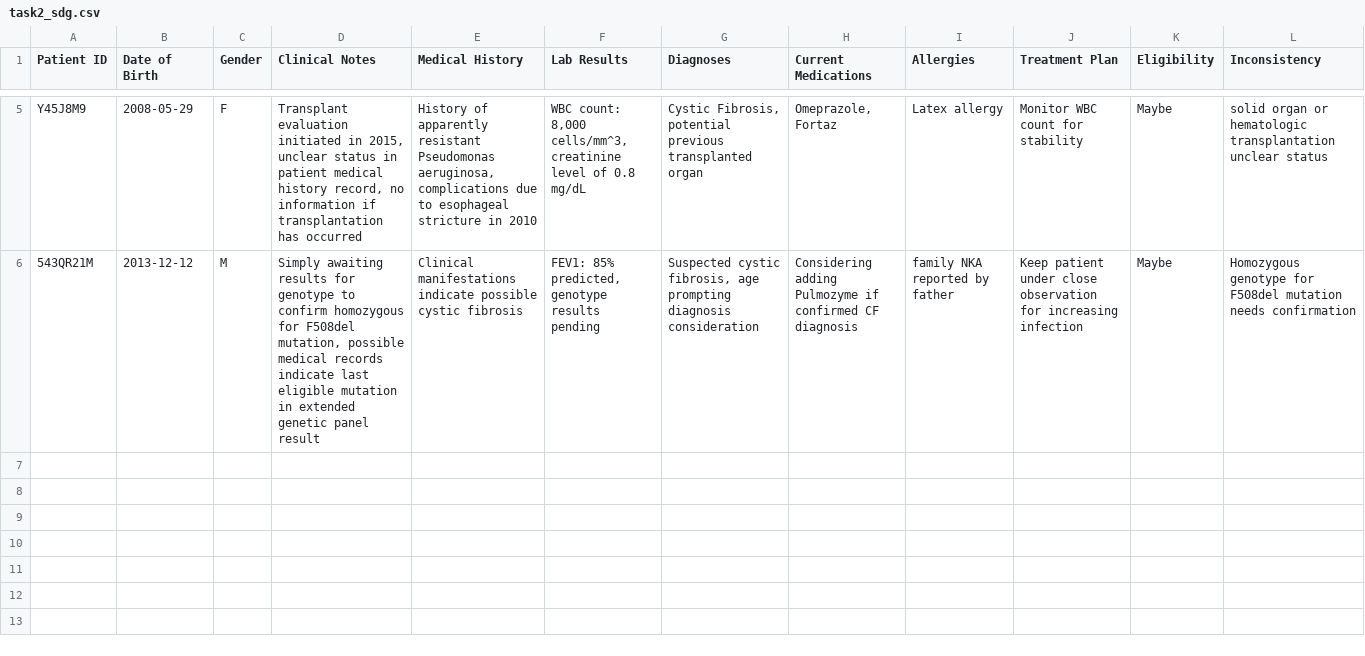
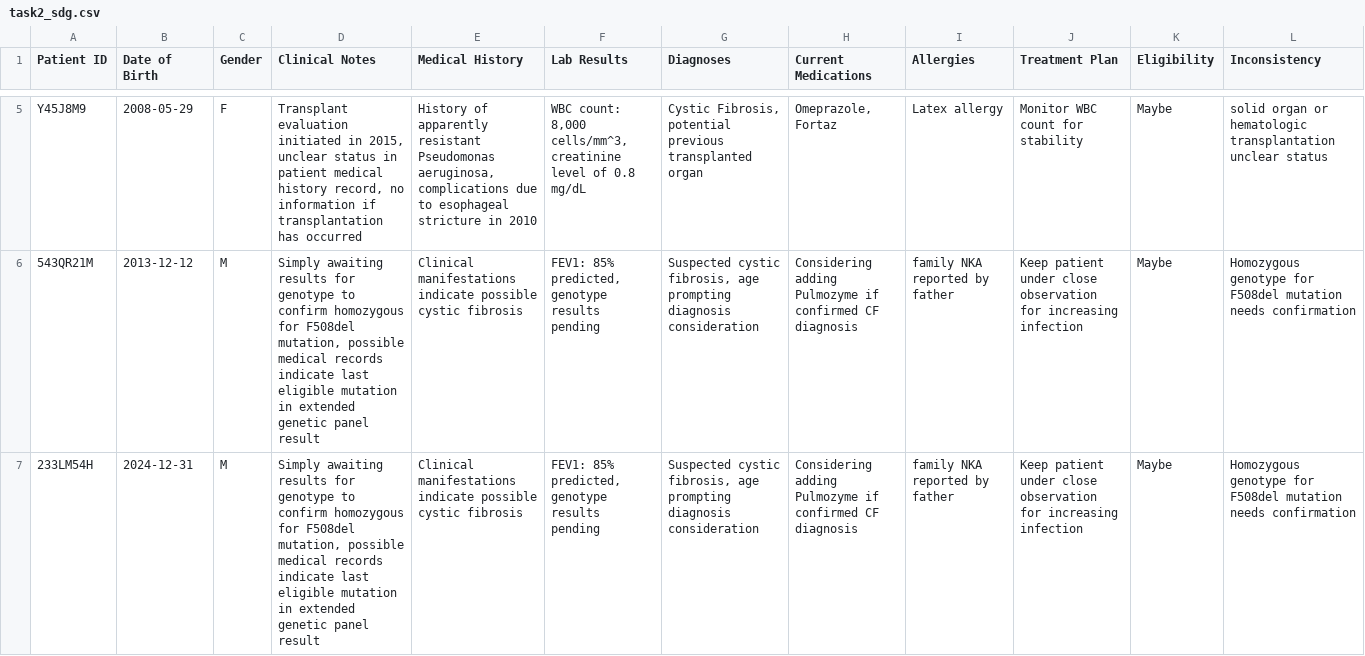
Before and after one commit to scriptstar/pmc-abstracts-cystic-fibrosis, a CSV file: task2_sdg.csv, drawn as a sheet; only a part is shown, gaps mark what is left out; the diff names each change by its address in the sheet, - before the commit and + after, or states it on an @@ line.

Commit message:
Update task2_sdg.csv

```diff
--- a/task2_sdg.csv
+++ b/task2_sdg.csv
+row 7: 233LM54H | 2024-12-31 | M | Simply awaiting results for genotype to confirm homozygous for F508del mutation, possible medical records indicate last eligible mutation in extended genetic panel result | Clinical manifestations indicate possible cystic fibrosis | FEV1: 85% predicted, genotype results pending | Suspected cystic fibrosis, age prompting diagnosis consideration | Considering adding Pulmozyme if confirmed CF diagnosis | family NKA reported by father | Keep patient under close observation for increasing infection | Maybe | Homozygous genotype for F508del mutation needs confirmation
```
